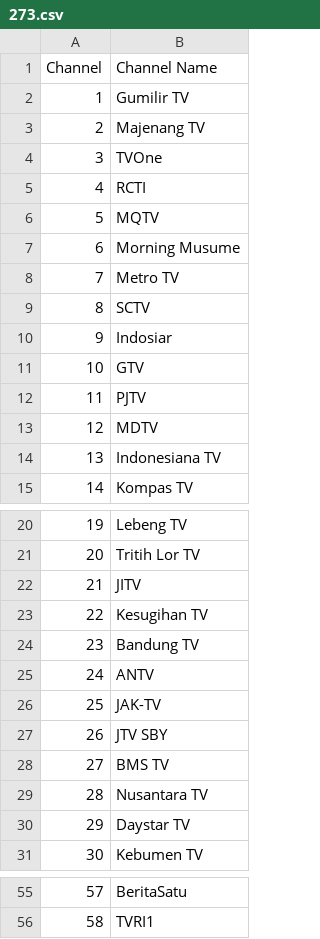
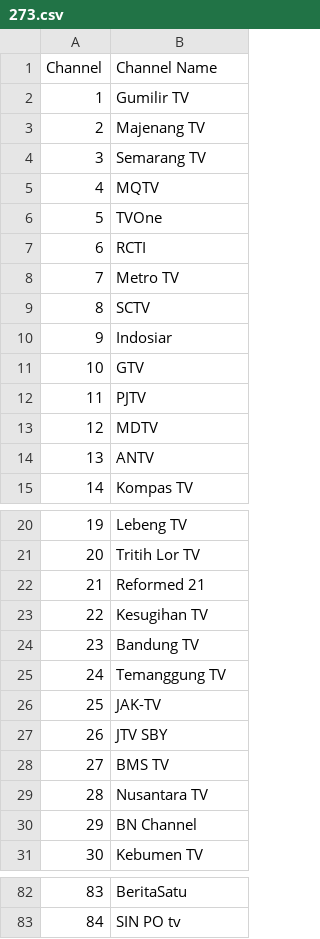
Before and after one commit to TG635-alt126xA/ExtendedMaster113, a CSV file: 273.csv, drawn as a sheet; only a part is shown, gaps mark what is left out; addresses are those after the commit; the diff covers the shown part only; the diff names each change by its address in the sheet, - before the commit and + after, or states it on an @@ line.

```diff
--- a/273.csv
+++ b/273.csv
+row 4: 3 | Semarang TV
@@ row 6 moved to row 5: 4 @@
@@ column A (Channel) renumbered from row 6 down @@
@@ row 7 moved to row 81: 82 @@
-B14 (Channel Name): Indonesiana TV
+B14 (Channel Name): ANTV
-B22 (Channel Name): JITV
+B22 (Channel Name): Reformed 21
-B25 (Channel Name): ANTV
+B25 (Channel Name): Temanggung TV
-B30 (Channel Name): Daystar TV
+B30 (Channel Name): BN Channel
-B83 (Channel Name): TVRI1
+B83 (Channel Name): SIN PO tv
```
Also changed, not shown: 26 added rows and 4 edited cells elsewhere in this file.
